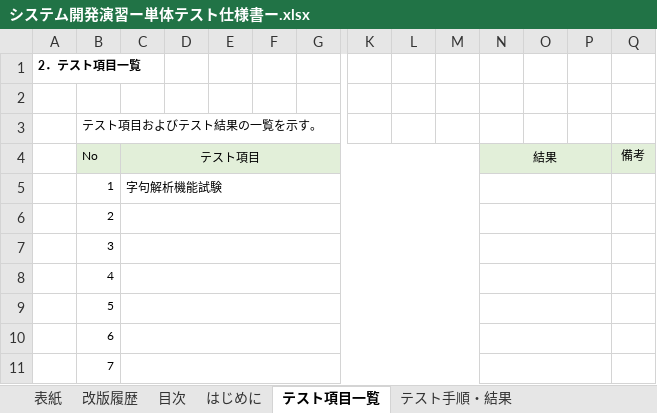
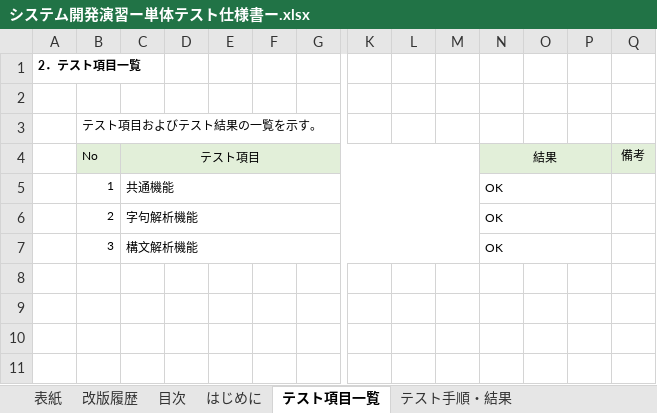
Before and after one commit to iscream41/SysDev, an Excel workbook: システム開発演習ー単体テスト仕様書ー.xlsx, sheet テスト項目一覧, drawn as a sheet; only a part is shown, gaps mark what is left out; values as stored, in another font and other column widths than the file's, no borders; rows hold the shown columns only; the diff names each change by its address in the sheet, - before the commit and + after, or states it on an @@ line.

```diff
--- a/システム開発演習ー単体テスト仕様書ー.xlsx (sheet テスト項目一覧)
+++ b/システム開発演習ー単体テスト仕様書ー.xlsx (sheet テスト項目一覧)
-C5 (テスト項目): 字句解析機能試験
+C5 (テスト項目): 共通機能
-N5:N7 (結果): (empty)
+N5:N7 (結果): OK
-C6 (テスト項目): (empty)
+C6 (テスト項目): 字句解析機能
-C7 (テスト項目): (empty)
+C7 (テスト項目): 構文解析機能
-row 8:  | 4
-row 9:  | 5
-row 10:  | 6
-row 11:  | 7
```
Also changed, not shown: sheet テスト手順・結果, sheet 改版履歴, sheet 目次, charts or pictures.
